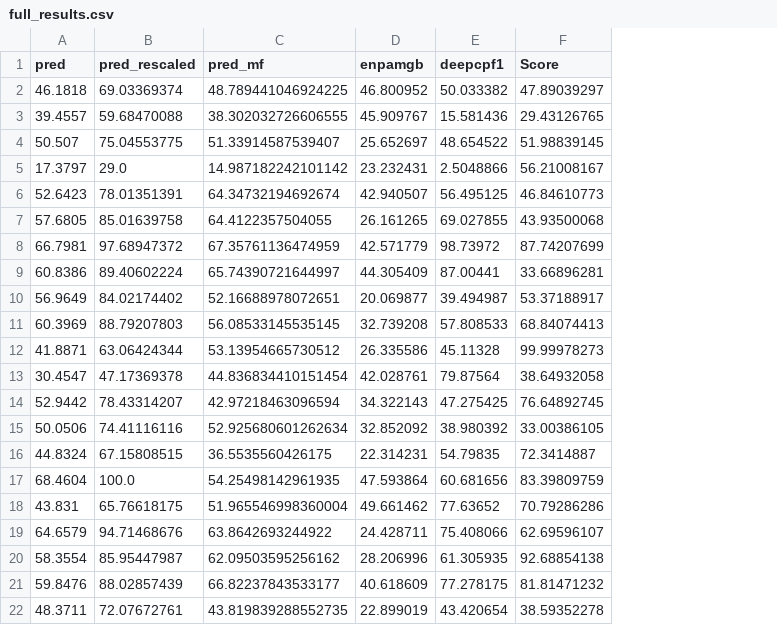
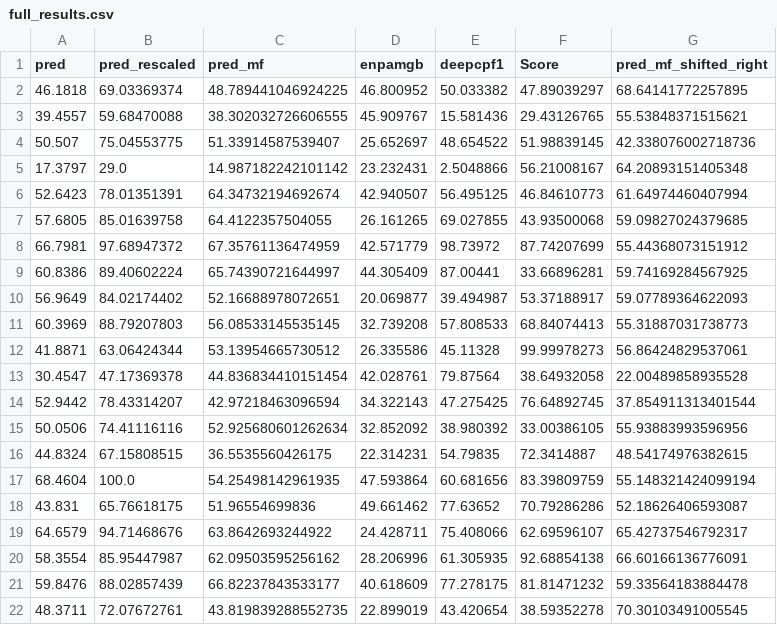
Before and after one commit to aaroshdas/crispr-cas12a-on-target-prediciton, a CSV file: quickr_data/full_results.csv, drawn as a sheet; the diff names each change by its address in the sheet, - before the commit and + after, or states it on an @@ line.

Commit message:
shifted right

```diff
--- a/quickr_data/full_results.csv
+++ b/quickr_data/full_results.csv
+column G (pred_mf_shifted_right), rows 2-22: 68.64141772257895 | 55.53848371515621 | 42.338076002718736 | 64.20893151405348 | 61.64974460407994 | 59.09827024379685 | 55.44368073151912 | 59.74169284567925 | 59.07789364622093 | 55.31887031738773 | 56.86424829537061 | 22.00489858935528 | 37.854911313401544 | 55.93883993596956 | 48.54174976382615 | 55.148321424099194 | 52.18626406593087 | 65.42737546792317 | 66.60166136776091 | 59.33564183884478 | 70.30103491005545
-C18 (pred_mf): 51.965546998360004
+C18 (pred_mf): 51.96554699836
```
Also changed, not shown: 5 other files.
